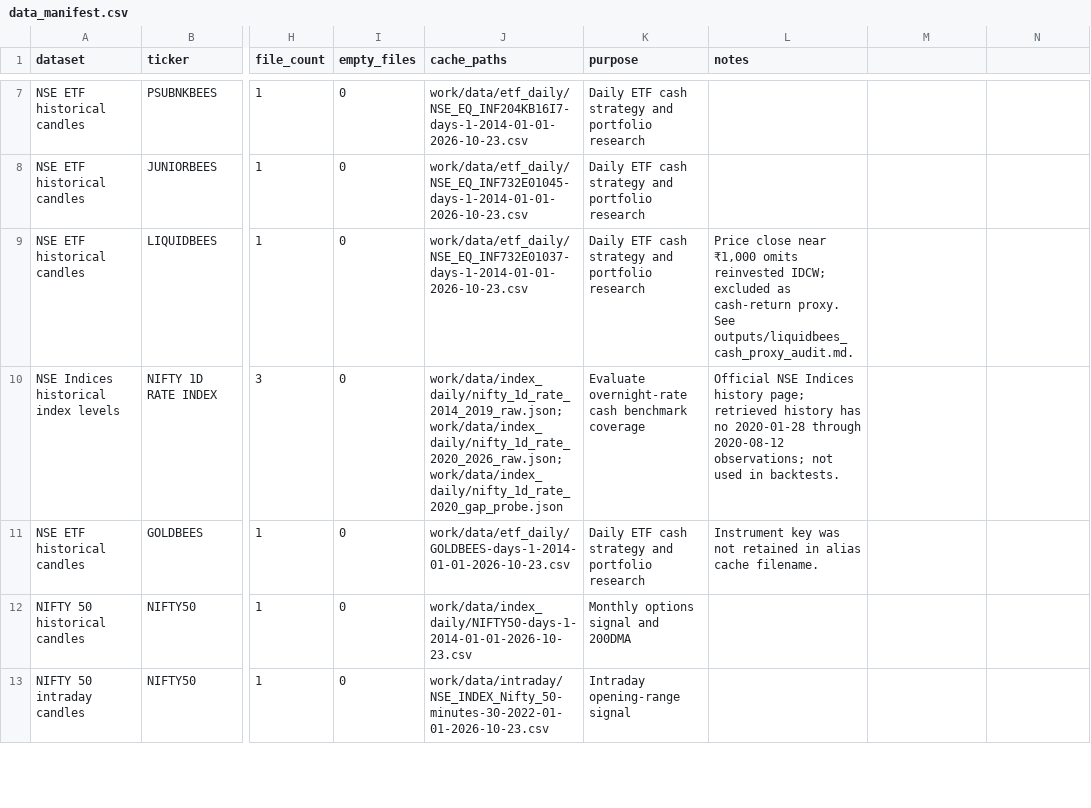
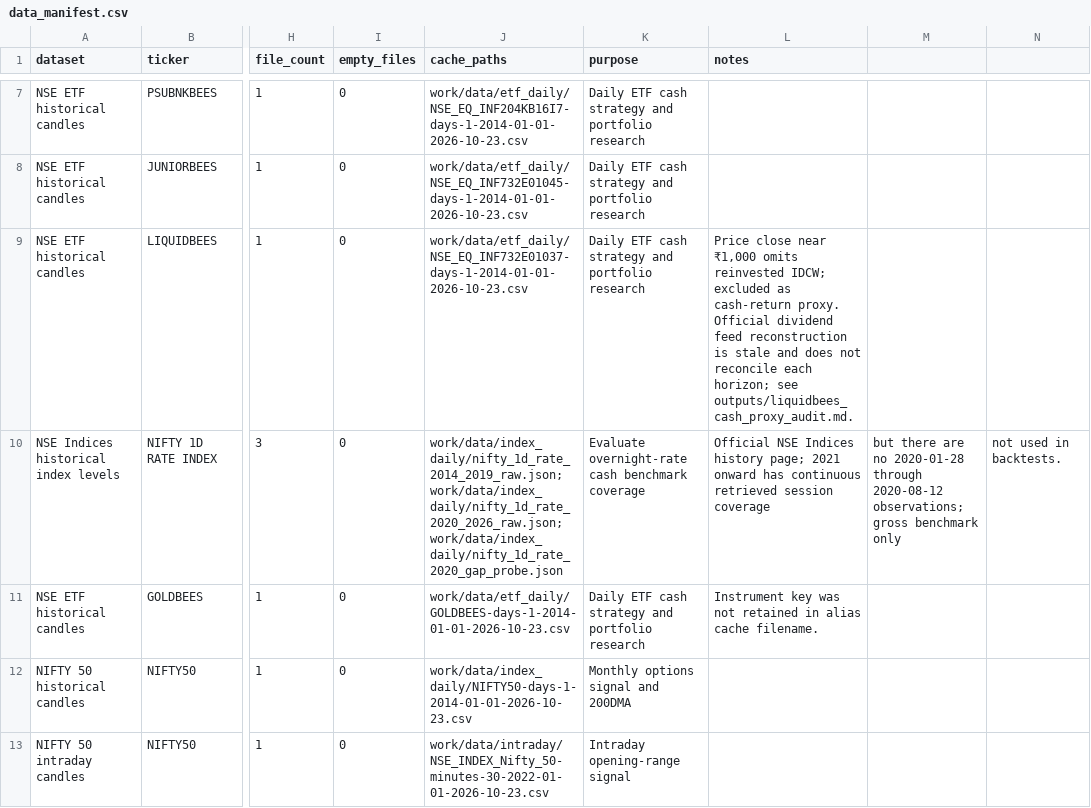
Before and after one commit to AryanFelix/QuantBacktest, a CSV file: outputs/data_manifest.csv, drawn as a sheet; only a part is shown, gaps mark what is left out; the diff names each change by its address in the sheet, - before the commit and + after, or states it on an @@ line.

```diff
--- a/outputs/data_manifest.csv
+++ b/outputs/data_manifest.csv
-L9 (notes): …cash-return proxy. See outputs/liquidbees_cash_proxy_audit.md.
+L9 (notes): …cash-return proxy. Official dividend feed reconstruction is stale and does not reconcile each horizon; see outputs/liquidbees_cash_proxy_audit.md.
-L10 (notes): …history page; retrieved history has no 2020-01-28 through 2020-08-12 observations; not used in backtests.
+L10 (notes): …history page; 2021 onward has continuous retrieved session coverage
-M10: (empty)
+M10: but there are no 2020-01-28 through 2020-08-12 observations; gross benchmark only
-N10: (empty)
+N10: not used in backtests.
```
Also changed, not shown: 3 other files.
